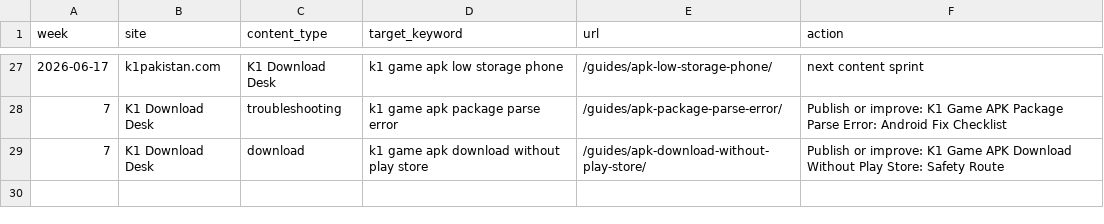
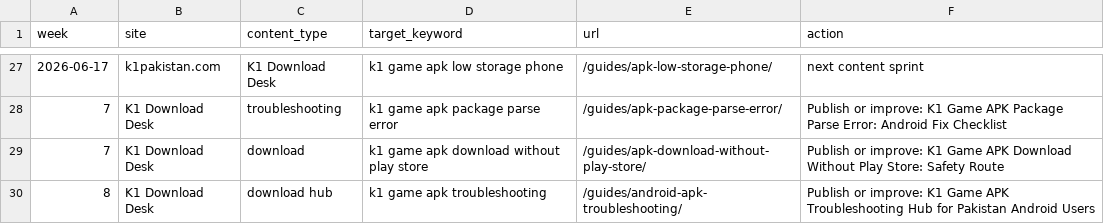
Before and after one commit to alexgkbet888-web/k1pakistan.com, a CSV file: CONTENT-CALENDAR.csv, drawn as a sheet; only a part is shown, gaps mark what is left out.

Commit message:
Publish k1pakistan.com ranking refresh 2dee8fe

```diff
--- a/CONTENT-CALENDAR.csv
+++ b/CONTENT-CALENDAR.csv
@@ -29 +29,2 @@ week,site,content_type,target_keyword,url,action
 7,"K1 Download Desk","download","k1 game apk download without play store","/guides/apk-download-without-play-store/","Publish or improve: K1 Game APK Download Without Play Store: Safety Route"
+8,"K1 Download Desk","download hub","k1 game apk troubleshooting","/guides/android-apk-troubleshooting/","Publish or improve: K1 Game APK Troubleshooting Hub for Pakistan Android Users"
```
